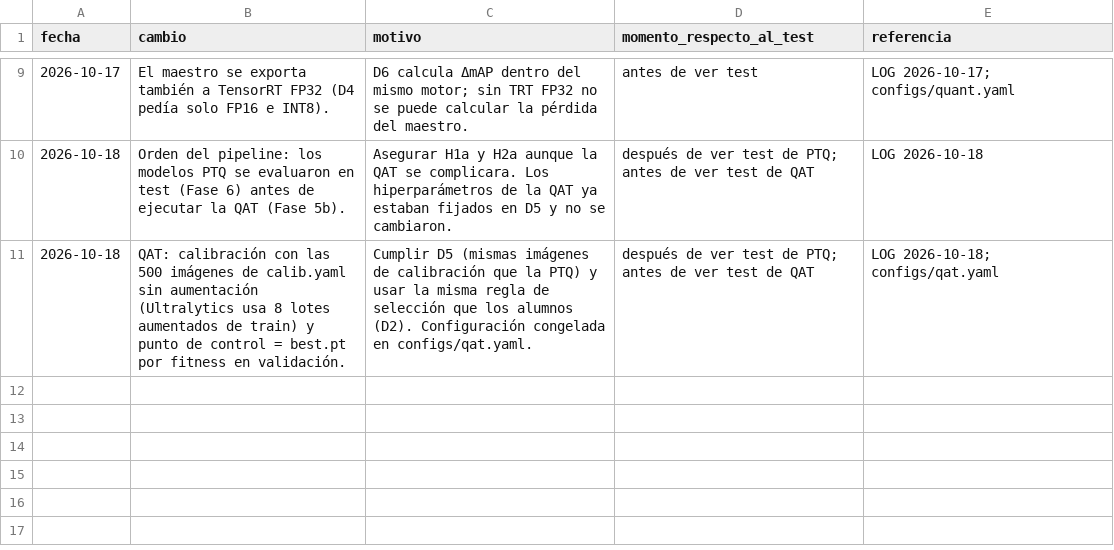
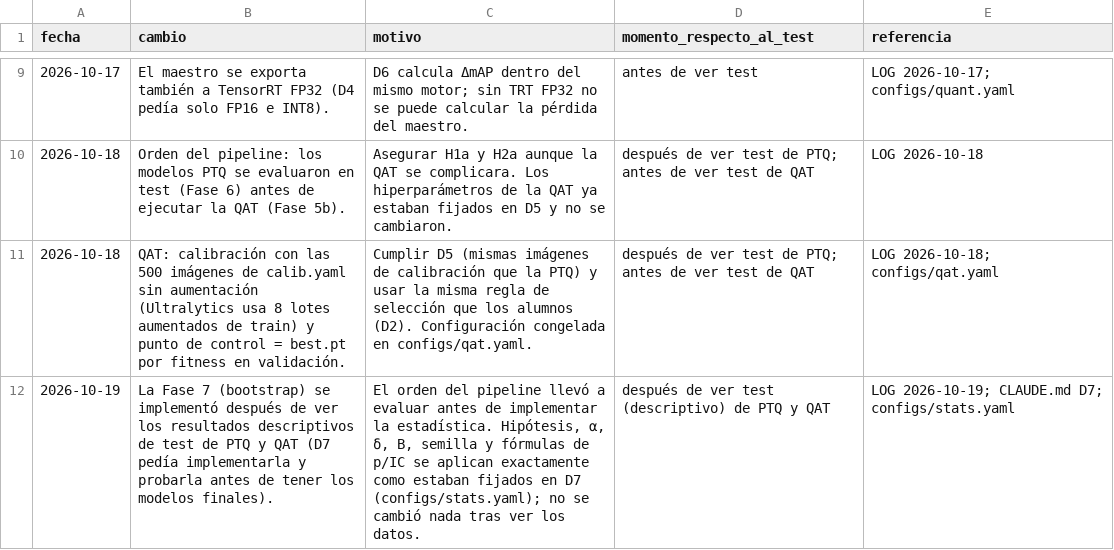
Before and after one commit to eduardostorymaker/__proyecto__destilacion_para_cuantizacion_yolo, a CSV file: results/tables/protocol_deviations.csv, drawn as a sheet; only a part is shown, gaps mark what is left out.

```diff
--- a/results/tables/protocol_deviations.csv
+++ b/results/tables/protocol_deviations.csv
@@ -11 +11,2 @@ fecha,cambio,motivo,momento_respecto_al_test,referencia
 2026-10-18,QAT: calibración con las 500 imágenes de calib.yaml sin aumentación (Ultralytics usa 8 lotes aumentados de train) y punto de control = best.pt por fitness en validación.,Cumplir D5 (mismas imágenes de calibración que la PTQ) y usar la misma regla de selección que los alumnos (D2). Configuración congelada en configs/qat.yaml.,después de ver test de PTQ; antes de ver test de QAT,LOG 2026-10-18; configs/qat.yaml
+2026-10-19,La Fase 7 (bootstrap) se implementó después de ver los resultados descriptivos de test de PTQ y QAT (D7 pedía implementarla y probarla antes de tener los modelos finales).,"El orden del pipeline llevó a evaluar antes de implementar la estadística. Hipótesis, α, δ, B, semilla y fórmulas de p/IC se aplican exactamente como estaban fijados en D7 (configs/stats.yaml); no se cambió nada tras ver los datos.",después de ver test (descriptivo) de PTQ y QAT,LOG 2026-10-19; CLAUDE.md D7; configs/stats.yaml
```
Also changed, not shown: 6 other files.
